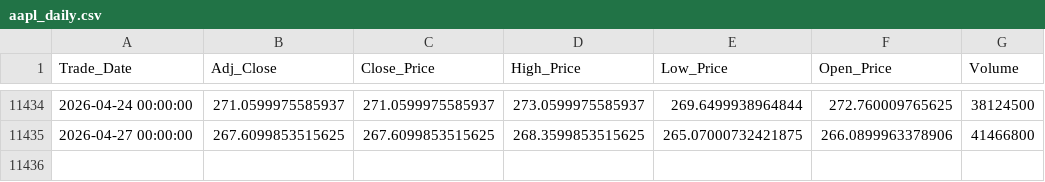
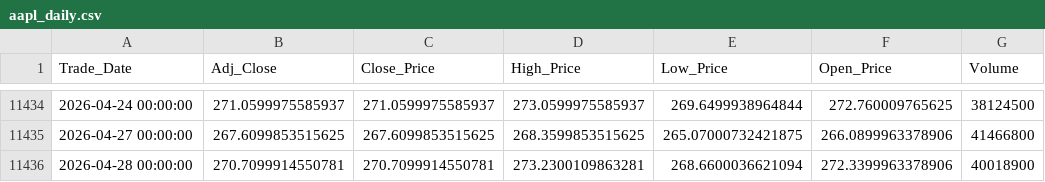
Before and after one commit to Sohila-Khaled-Abbas/apple-stock-market-analysis, a CSV file: data/processed/aapl_daily.csv, drawn as a sheet; only a part is shown, gaps mark what is left out.

```diff
--- a/data/processed/aapl_daily.csv
+++ b/data/processed/aapl_daily.csv
@@ -11435 +11435,2 @@ Trade_Date,Adj_Close,Close_Price,High_Price,Low_Price,Open_Price,Volume
 2026-04-27 00:00:00,267.6099853515625,267.6099853515625,268.3599853515625,265.07000732421875,266.0899963378906,41466800
+2026-04-28 00:00:00,270.7099914550781,270.7099914550781,273.2300109863281,268.6600036621094,272.3399963378906,40018900
```
